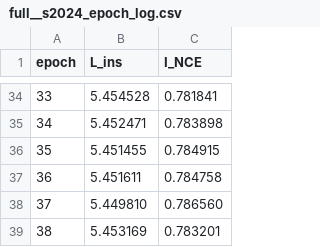
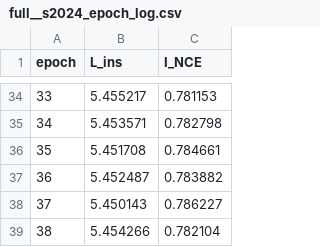
Before and after one commit to zhou-1314/Garfield-reproducibility, a CSV file: revision_experiments/results/info_nce/full__s2024_epoch_log.csv, drawn as a sheet; only a part is shown, gaps mark what is left out; the diff covers the shown part only.

Commit message:
Harden InfoNCE view-view experiment: auditable, deterministic protocol
Make the InfoNCE mutual-information measurement fully auditable, with every
check recorded in the result files (all true for the four runs):
- verify the contrastive temperature equals the value actually used by the
  training loss, and that it is consistent across all training calls;
- score strictly in eval() mode, with the model state asserted byte-identical
  before and after and the global RNG snapshotted and restored;
- remove the silent fallback to the training loader; assert every scored anchor
  is a held-out validation seed node disjoint from the training seed nodes;
- verify the early-stopped best checkpoint is the reloaded model;
- use a dedicated, seeded, shuffle=False held-out validation loader whose
  batches are fixed and identical across variants;
- record the ablation variant_flags in the result and config sidecars.

Re-run full vs no_contrastive (seeds 2024/2025, 50 epochs, early-stopped) under
the corrected protocol and refresh results/info_nce/ (summary, provenance,
per-run JSONs, epoch logs). The conclusion is unchanged: in the non-circular
encoder-latent space the two augmented views are essentially equally mutually
informative with and without the contrastive term (0.664 vs 0.658 nats), while
in the projection space on which the contrastive loss acts the full model
attains a substantially higher bound (0.747 vs 0.337 nats); a shuffled-pair
control collapses to about -0.090.

```diff
--- a/revision_experiments/results/info_nce/full__s2024_epoch_log.csv
+++ b/revision_experiments/results/info_nce/full__s2024_epoch_log.csv
@@ -34,6 +34,6 @@ epoch,L_ins,I_NCE
-33,5.454528,0.781841
-34,5.452471,0.783898
-35,5.451455,0.784915
-36,5.451611,0.784758
-37,5.449810,0.786560
-38,5.453169,0.783201
+33,5.455217,0.781153
+34,5.453571,0.782798
+35,5.451708,0.784661
+36,5.452487,0.783882
+37,5.450143,0.786227
+38,5.454266,0.782104
```
Also changed, not shown: 64 edited cells elsewhere in this file, revision_experiments/results/info_nce/full__s2025_epoch_log.csv, revision_experiments/results/info_nce/info_nce_summary.csv, 16 other files.
